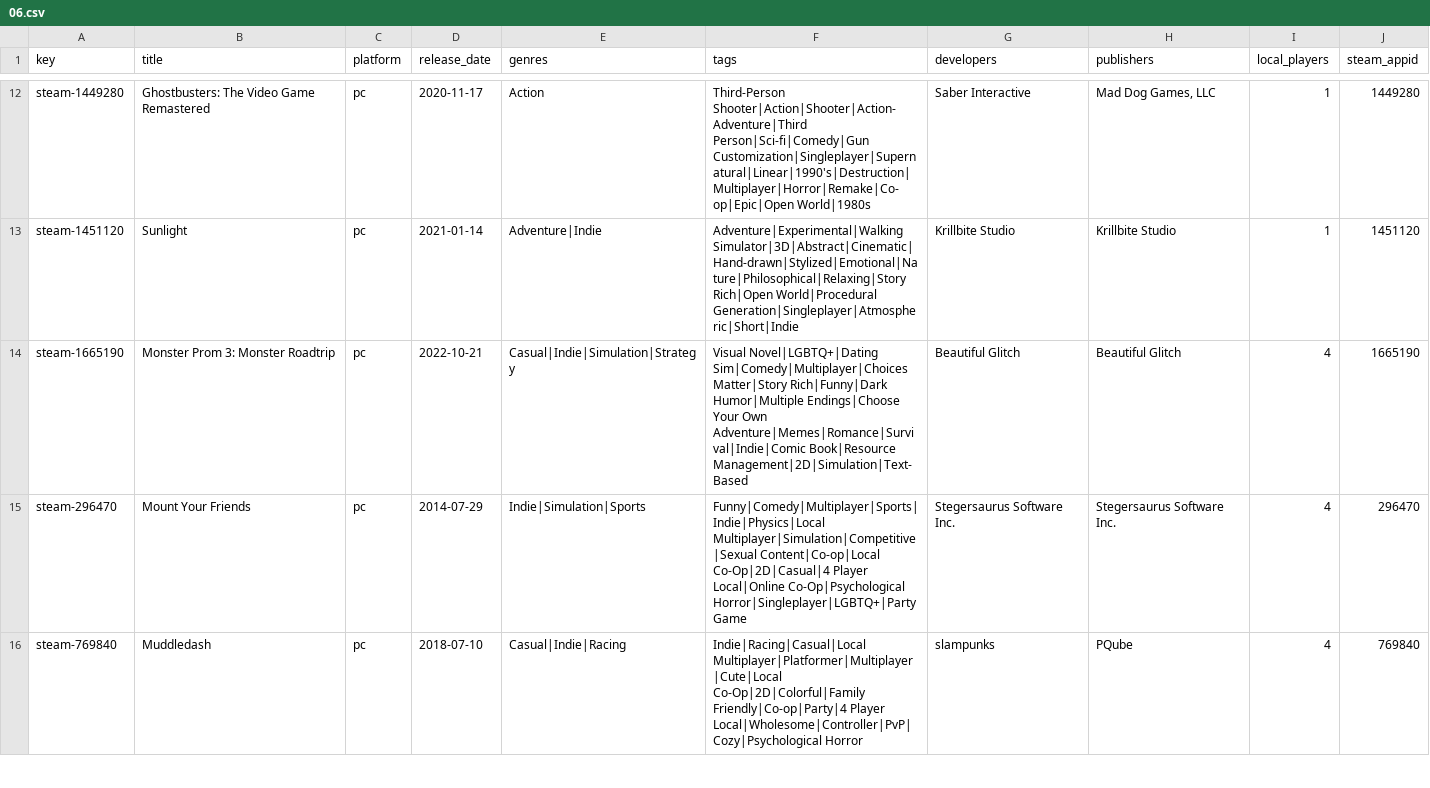
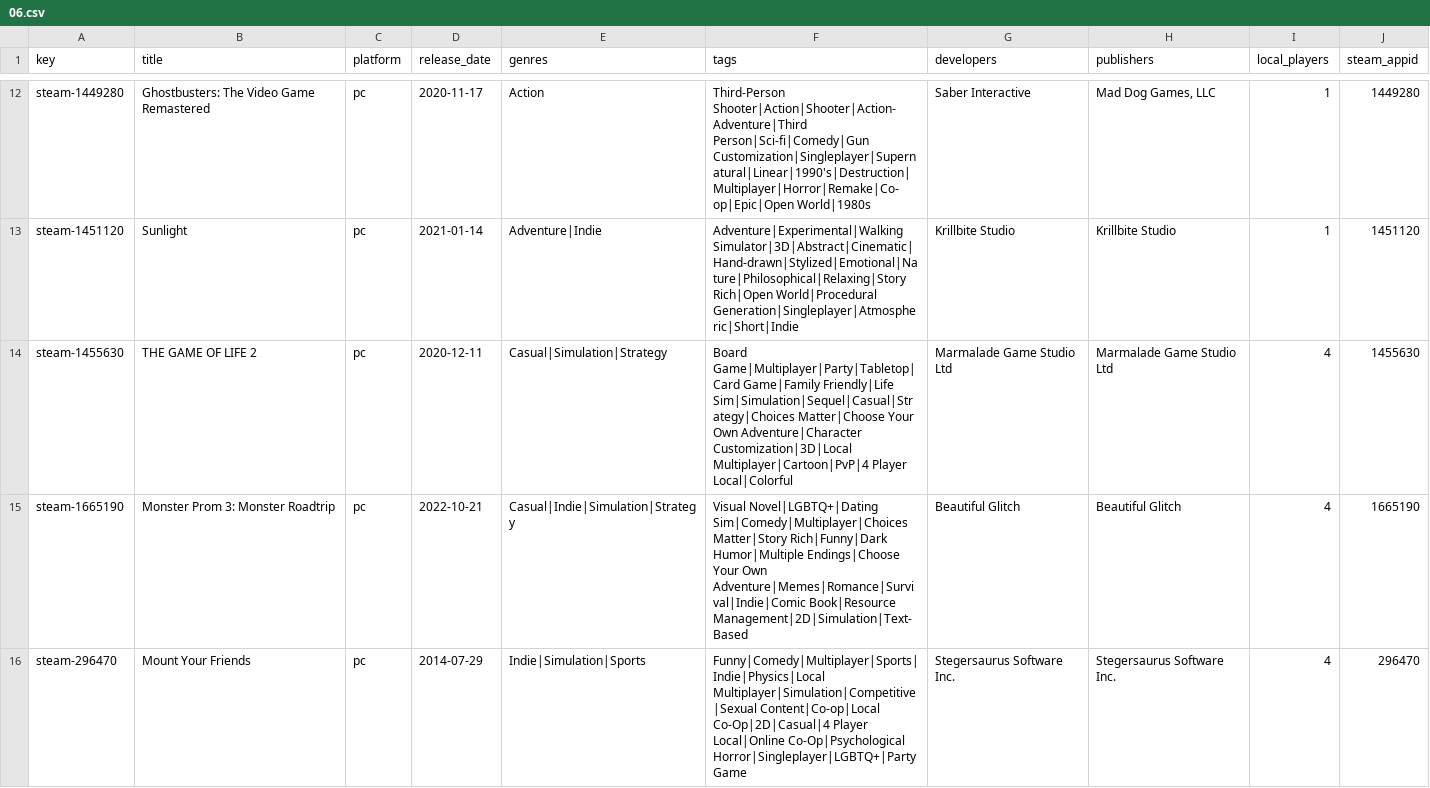
Before and after one commit to jeremybris/PlayOut-metadata, a CSV file: data/steam/06.csv, drawn as a sheet; only a part is shown, gaps mark what is left out; the shorter side is filled out with more unchanged rows; the diff names each change by its address in the sheet, - before the commit and + after, or states it on an @@ line.

```diff
--- a/data/steam/06.csv
+++ b/data/steam/06.csv
+row 14: steam-1455630 | THE GAME OF LIFE 2 | pc | 2020-12-11 | Casual|Simulation|Strategy | Board Game|Multiplayer|Party|Tabletop|Card Game|Family Friendly|Life Sim|Simulation|Sequel|Casual|Strategy|Choices Matter|Choose Your Own Adventure|Character Customization|3D|Local Multiplayer|Cartoon|PvP|4 Player Local|Colorful | Marmalade Game Studio Ltd | Marmalade Game Studio Ltd | 4 | 1455630
```
